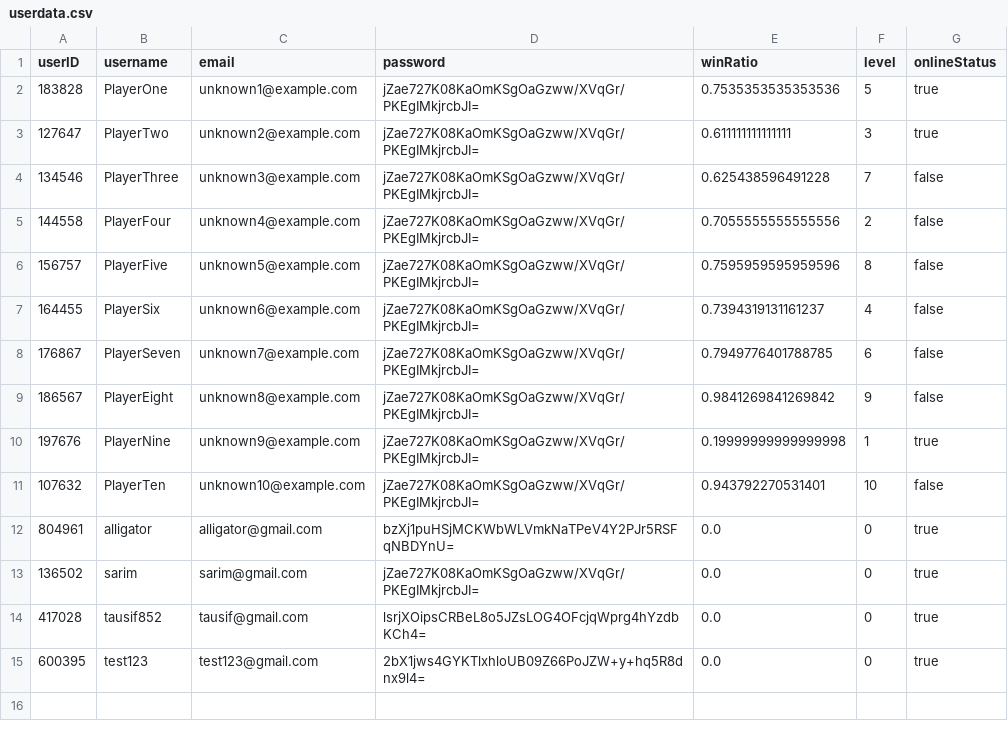
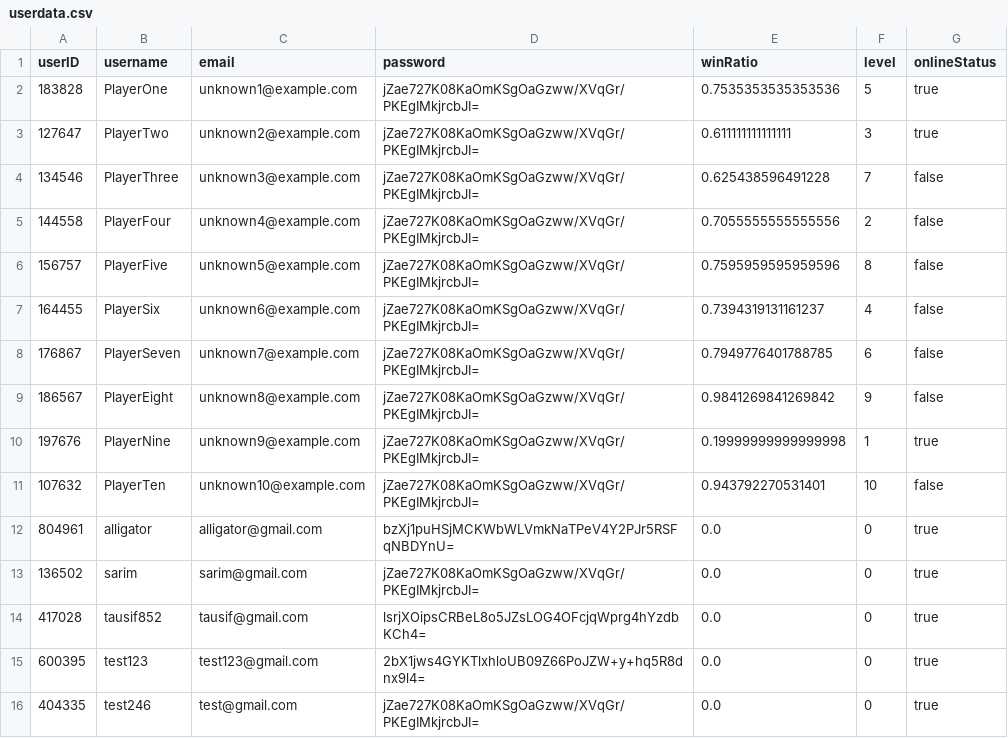
Before and after one commit to SarimEkram/Multiplayer-Board-platform, a CSV file: userdata.csv, drawn as a sheet.

```diff
--- a/userdata.csv
+++ b/userdata.csv
@@ -15 +15,2 @@ userID,username,email,password,winRatio,level,onlineStatus
 600395,test123,test123@gmail.com,2bX1jws4GYKTlxhloUB09Z66PoJZW+y+hq5R8dnx9l4=,0.0,0,true
+404335,test246,test@gmail.com,jZae727K08KaOmKSgOaGzww/XVqGr/PKEgIMkjrcbJI=,0.0,0,true
```
Also changed, not shown: friends.csv, playerdata.csv, 2 other files.
